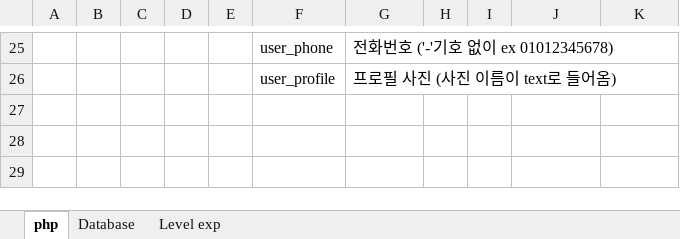
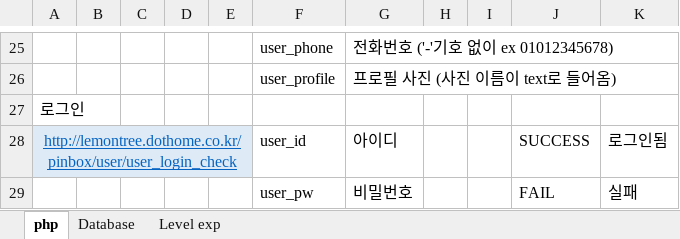
Before and after one commit to LemonClub/DB_Table, an Excel workbook: LT_DB.xlsx, sheet php, drawn as a sheet; only a part is shown, gaps mark what is left out; values as stored, in another font and other column widths than the file's, no borders; the diff names each change by its address in the sheet, - before the commit and + after, or states it on an @@ line.

Commit message:
add user_login_check

```diff
--- a/LT_DB.xlsx (sheet php)
+++ b/LT_DB.xlsx (sheet php)
+row 27: 로그인
+row 28: http://lemontree.dothome.co.kr/pinbox/user/user_login_check |  |  |  |  | user_id | 아이디 |  |  | SUCCESS | 로그인됨
+row 29:  |  |  |  |  | user_pw | 비밀번호 |  |  | FAIL | 실패
```
